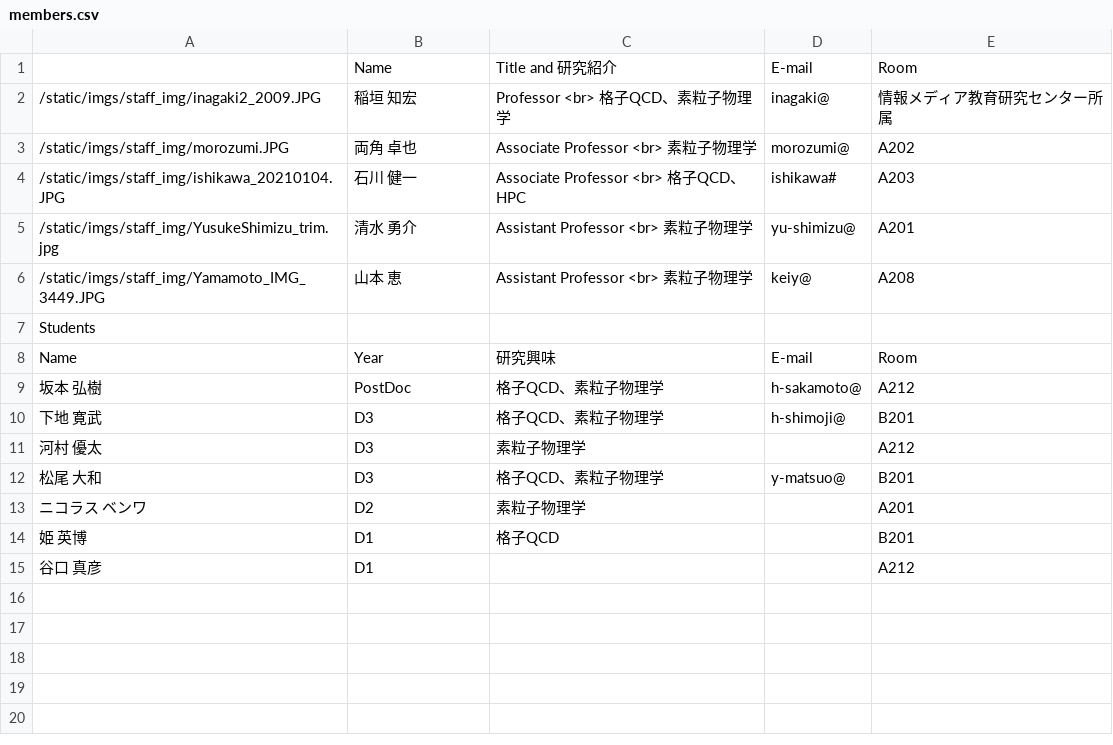
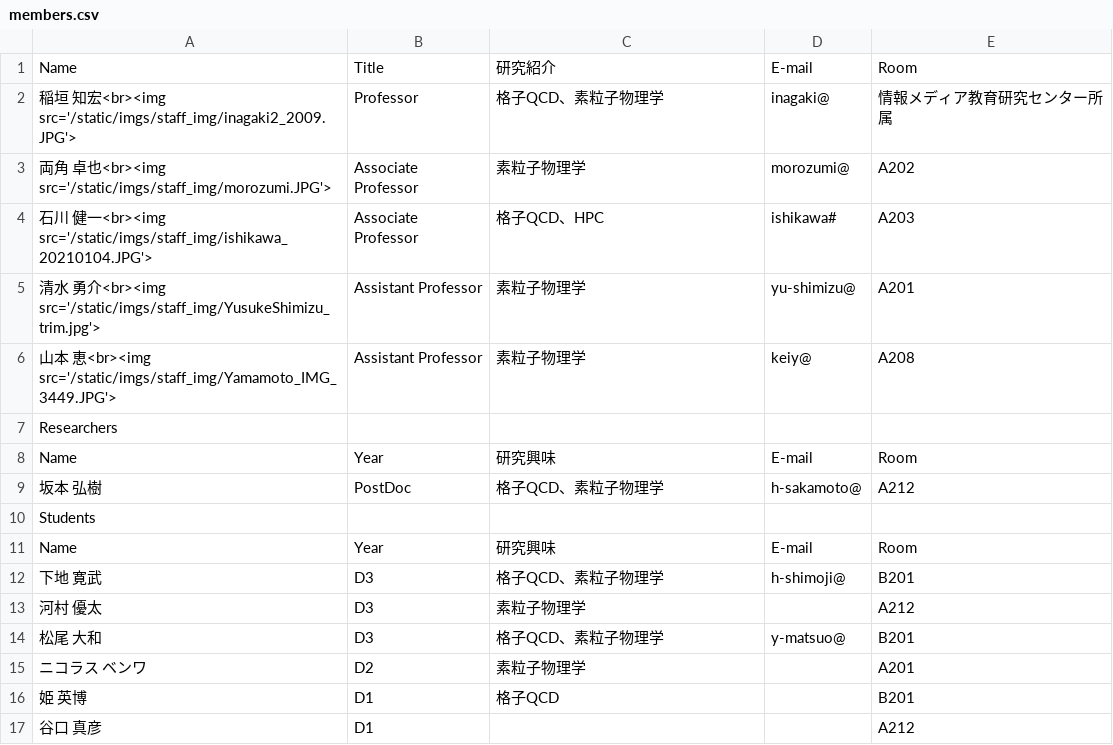
Before and after one commit to hirodaisohaken/website, a CSV file: scripts/members.csv, drawn as a sheet.

Commit message:
Updated English HTML tags, changed the main script for the members pages.  Started removal of large css files.

```diff
--- a/scripts/members.csv
+++ b/scripts/members.csv
@@ -1,10 +1,12 @@
- ,Name,Title and 研究紹介,E-mail,Room
-/static/imgs/staff_img/inagaki2_2009.JPG,稲垣　知宏,Professor <br> 格子QCD、素粒子物理学,inagaki@,情報メディア教育研究センター所属
-/static/imgs/staff_img/morozumi.JPG,両角　卓也,Associate Professor <br> 素粒子物理学,morozumi@,A202
-/static/imgs/staff_img/ishikawa_20210104.JPG,石川　健一,Associate Professor <br> 格子QCD、HPC,ishikawa#,A203
-/static/imgs/staff_img/YusukeShimizu_trim.jpg,清水　勇介,Assistant Professor <br> 素粒子物理学,yu-shimizu@,A201
-/static/imgs/staff_img/Yamamoto_IMG_3449.JPG,山本　恵,Assistant Professor <br> 素粒子物理学,keiy@,A208
+Name,Title,研究紹介,E-mail,Room
+稲垣　知宏<br><img src='/static/imgs/staff_img/inagaki2_2009.JPG'>,Professor,格子QCD、素粒子物理学,inagaki@,情報メディア教育研究センター所属
+両角　卓也<br><img src='/static/imgs/staff_img/morozumi.JPG'>,Associate Professor,素粒子物理学,morozumi@,A202
+石川　健一<br><img src='/static/imgs/staff_img/ishikawa_20210104.JPG'>,Associate Professor,格子QCD、HPC,ishikawa#,A203
+清水　勇介<br><img src='/static/imgs/staff_img/YusukeShimizu_trim.jpg'>,Assistant Professor,素粒子物理学,yu-shimizu@,A201
+山本　恵<br><img src='/static/imgs/staff_img/Yamamoto_IMG_3449.JPG'>,Assistant Professor,素粒子物理学,keiy@,A208
+Researchers
+Name,Year,研究興味,E-mail,Room
+坂本　弘樹,PostDoc,格子QCD、素粒子物理学,h-sakamoto@,A212
 Students
 Name,Year,研究興味,E-mail,Room
-坂本　弘樹,PostDoc,格子QCD、素粒子物理学,h-sakamoto@,A212
 下地　寛武,D3,格子QCD、素粒子物理学,h-shimoji@,B201
```
Also changed, not shown: 5 other files.
